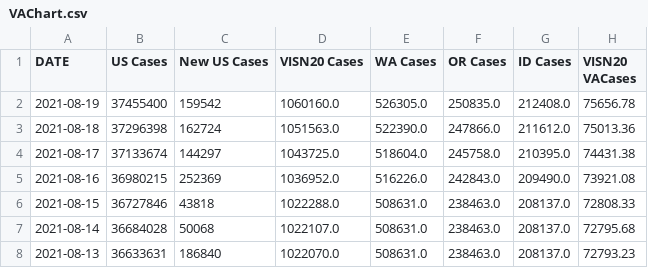
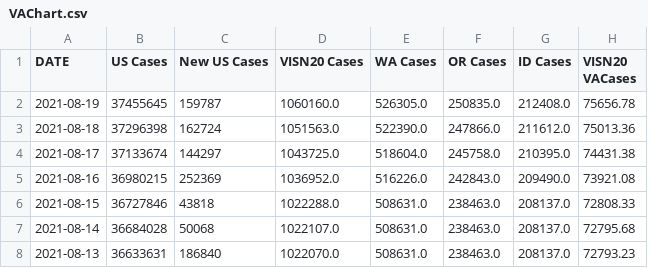
Before and after one commit to sourabpramanik/Covid, a CSV file: VAChart.csv, drawn as a sheet; only a part is shown; the diff names each change by its address in the sheet, - before the commit and + after, or states it on an @@ line.

```diff
--- a/VAChart.csv
+++ b/VAChart.csv
-B2 (US Cases): 37455400
+B2 (US Cases): 37455645
-C2 (New US Cases): 159542
+C2 (New US Cases): 159787
```
Also changed, not shown: CCTVAChart2.csv.
